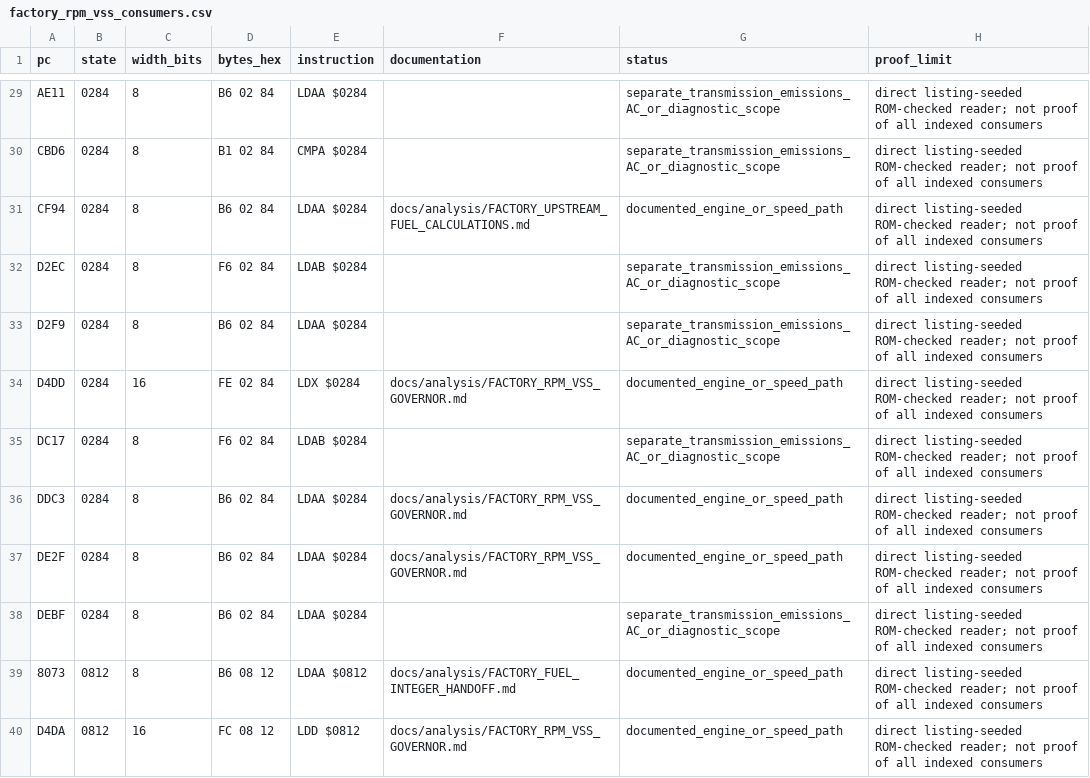
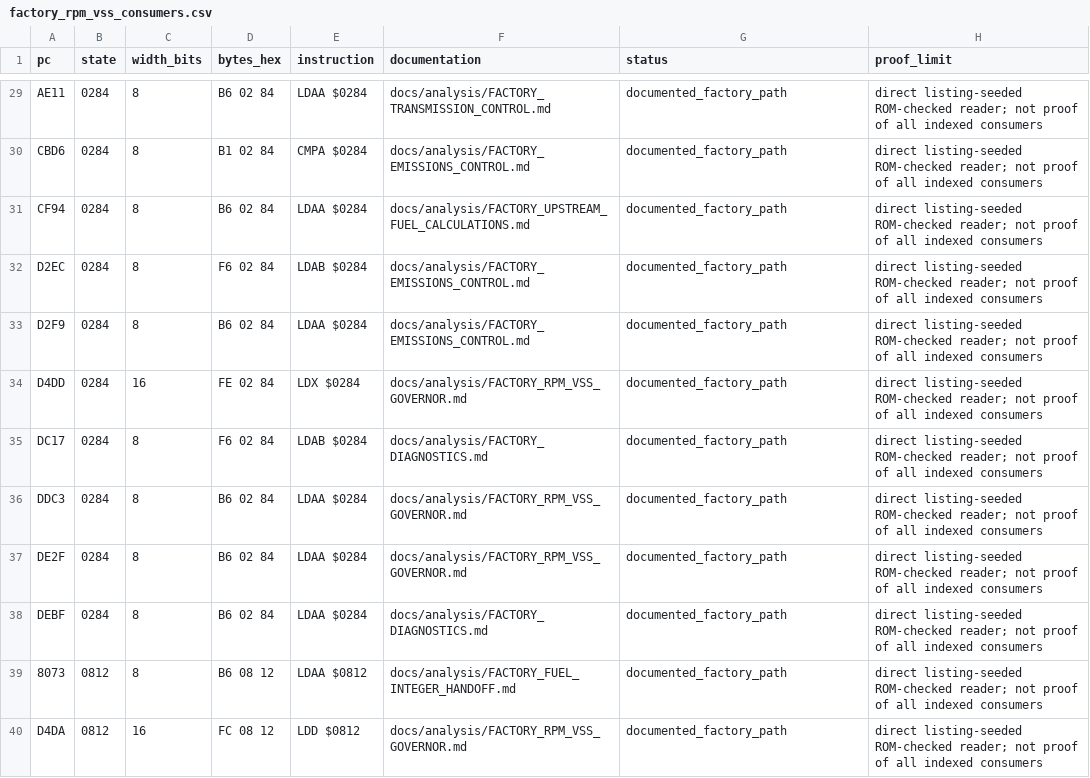
Before and after one commit to snow663/7427HWContract, a CSV file: maps/structure/factory_rpm_vss_consumers.csv, drawn as a sheet; only a part is shown, gaps mark what is left out; the diff covers the shown part only; the diff names each change by its address in the sheet, - before the commit and + after, or states it on an @@ line.

```diff
--- a/maps/structure/factory_rpm_vss_consumers.csv
+++ b/maps/structure/factory_rpm_vss_consumers.csv
-F29 (documentation): (empty)
+F29 (documentation): docs/analysis/FACTORY_TRANSMISSION_CONTROL.md
-G29:G30 (status): separate_transmission_emissions_AC_or_diagnostic_scope
+G29:G30 (status): documented_factory_path
-F30 (documentation): (empty)
+F30 (documentation): docs/analysis/FACTORY_EMISSIONS_CONTROL.md
-G31 (status): documented_engine_or_speed_path
+G31 (status): documented_factory_path
-F32:F33 (documentation): (empty)
+F32:F33 (documentation): docs/analysis/FACTORY_EMISSIONS_CONTROL.md
-G32:G33 (status): separate_transmission_emissions_AC_or_diagnostic_scope
+G32:G33 (status): documented_factory_path
-G34 (status): documented_engine_or_speed_path
+G34 (status): documented_factory_path
-F35 (documentation): (empty)
+F35 (documentation): docs/analysis/FACTORY_DIAGNOSTICS.md
-G35 (status): separate_transmission_emissions_AC_or_diagnostic_scope
+G35 (status): documented_factory_path
-G36:G37 (status): documented_engine_or_speed_path
+G36:G37 (status): documented_factory_path
-F38 (documentation): (empty)
+F38 (documentation): docs/analysis/FACTORY_DIAGNOSTICS.md
-G38 (status): separate_transmission_emissions_AC_or_diagnostic_scope
+G38 (status): documented_factory_path
-G39:G40 (status): documented_engine_or_speed_path
+G39:G40 (status): documented_factory_path
```
Also changed, not shown: 30 edited cells elsewhere in this file, maps/structure/factory_re_worklist.csv, 24 other files.
